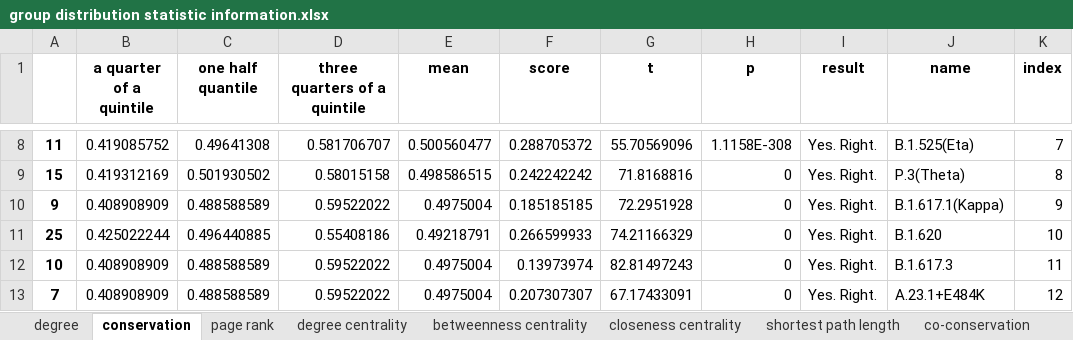
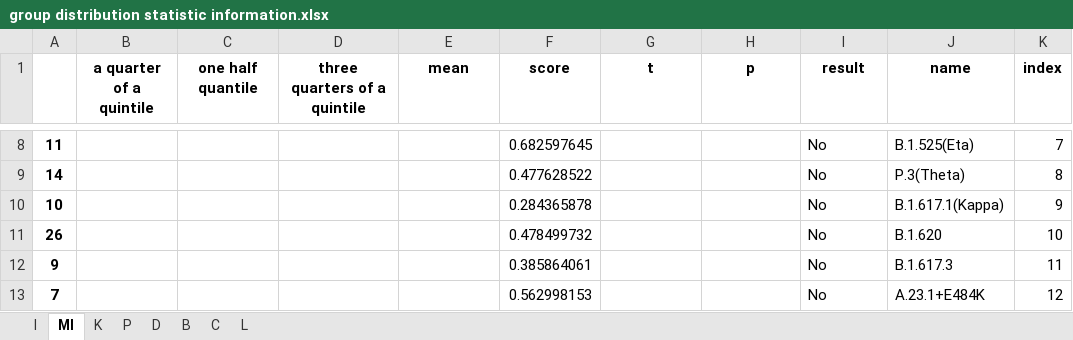
Before and after one commit to XDcat/PCCN, an Excel workbook: data/procon/threshold_100/group distribution statistic information.xlsx, sheet MI, drawn as a sheet; only a part is shown, gaps mark what is left out; values as stored, in another font and other column widths than the file's, no borders; removed rows and columns are numbered as before the commit, all else as after; the diff covers the shown part only; the diff names each change by its address in the sheet, - before the commit and + after, or states it on an @@ line.

```diff
--- a/data/procon/threshold_100/group distribution statistic information.xlsx (sheet MI)
+++ b/data/procon/threshold_100/group distribution statistic information.xlsx (sheet MI)
-sheet tab: degree
+sheet tab: I
-sheet tab: conservation
+sheet tab: MI
-sheet tab: page rank
+sheet tab: K
-sheet tab: degree centrality
+sheet tab: P
-sheet tab: betweenness centrality
+sheet tab: D
-sheet tab: closeness centrality
+sheet tab: B
-sheet tab: shortest path length
+sheet tab: C
-sheet tab: co-conservation
+sheet tab: L
-B8 (a quarter of a quintile): 0.419085752
+B8 (a quarter of a quintile): (empty)
-C8 (one half quantile): 0.49641308
+C8 (one half quantile): (empty)
-D8 (three quarters of a quintile): 0.581706707
+D8 (three quarters of a quintile): (empty)
-E8 (mean): 0.500560477
+E8 (mean): (empty)
-F8 (score): 0.288705372
+F8 (score): 0.682597645
-G8 (t): 55.70569096
+G8 (t): (empty)
-H8 (p): 1.1158E-308
+H8 (p): (empty)
-I8 (result): Yes. Right.
+I8 (result): No
-row 9: 15 | 0.419312169 | 0.501930502 | 0.58015158 | 0.498586515 | 0.242242242 | 71.8168816 | 0 | Yes. Right. | P.3(Theta) | 8
-row 10: 9 | 0.408908909 | 0.488588589 | 0.59522022 | 0.4975004 | 0.185185185 | 72.2951928 | 0 | Yes. Right. | B.1.617.1(Kappa) | 9
-row 11: 25 | 0.425022244 | 0.496440885 | 0.55408186 | 0.49218791 | 0.266599933 | 74.21166329 | 0 | Yes. Right. | B.1.620 | 10
+row 9: 14 |  |  |  |  | 0.477628522 |  |  | No | P.3(Theta) | 8
-B10 (a quarter of a quintile): 0.408908909
+B10 (a quarter of a quintile): (empty)
-C10 (one half quantile): 0.488588589
+C10 (one half quantile): (empty)
-D10 (three quarters of a quintile): 0.59522022
+D10 (three quarters of a quintile): (empty)
-E10 (mean): 0.4975004
+E10 (mean): (empty)
-F10 (score): 0.13973974
+F10 (score): 0.284365878
-G10 (t): 82.81497243
+G10 (t): (empty)
-H10 (p): 0
+H10 (p): (empty)
-I10 (result): Yes. Right.
+I10 (result): No
-J10 (name): B.1.617.3
+J10 (name): B.1.617.1(Kappa)
-K10 (index): 11
+K10 (index): 9
+row 11: 26 |  |  |  |  | 0.478499732 |  |  | No | B.1.620 | 10
+row 12: 9 |  |  |  |  | 0.385864061 |  |  | No | B.1.617.3 | 11
-B13 (a quarter of a quintile): 0.408908909
+B13 (a quarter of a quintile): (empty)
-C13 (one half quantile): 0.488588589
+C13 (one half quantile): (empty)
-D13 (three quarters of a quintile): 0.59522022
+D13 (three quarters of a quintile): (empty)
-E13 (mean): 0.4975004
+E13 (mean): (empty)
-F13 (score): 0.207307307
+F13 (score): 0.562998153
-G13 (t): 67.17433091
+G13 (t): (empty)
-H13 (p): 0
+H13 (p): (empty)
-I13 (result): Yes. Right.
+I13 (result): No
```
Also changed, not shown: 14 added rows, 14 removed rows and 103 edited cells elsewhere in this sheet, sheet I, sheet D, sheet C, sheet B, sheet L, sheet P, 1 more sheet, data/procon/aa count.xlsx, 23 other files.
